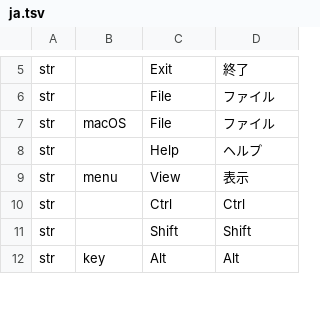
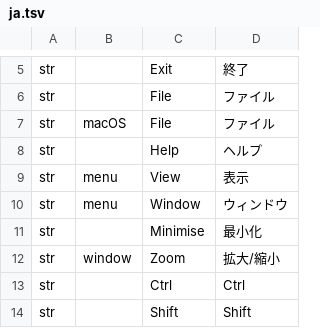
Before and after one commit to software-vision-ai/archforge, a TSV file: crates/ui-egui/src/i18n/ja.tsv, drawn as a sheet; only a part is shown, gaps mark what is left out; the shorter side is filled out with more unchanged rows; the diff names each change by its address in the sheet, - before the commit and + after, or states it on an @@ line.

```diff
--- a/crates/ui-egui/src/i18n/ja.tsv
+++ b/crates/ui-egui/src/i18n/ja.tsv
+row 10: str | menu | Window | ウィンドウ
+row 11: str |  | Minimise | 最小化
+row 12: str | window | Zoom | 拡大/縮小
```
Also changed, not shown: crates/ui-egui/src/i18n/de.tsv, crates/ui-egui/src/i18n/es.tsv, 11 other files.
